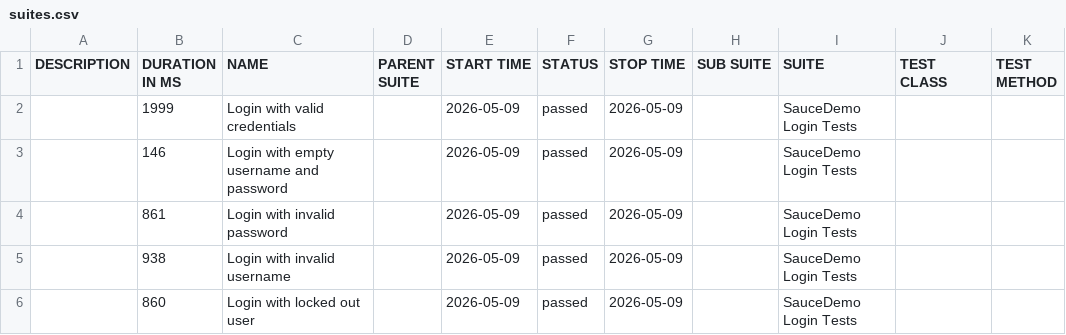
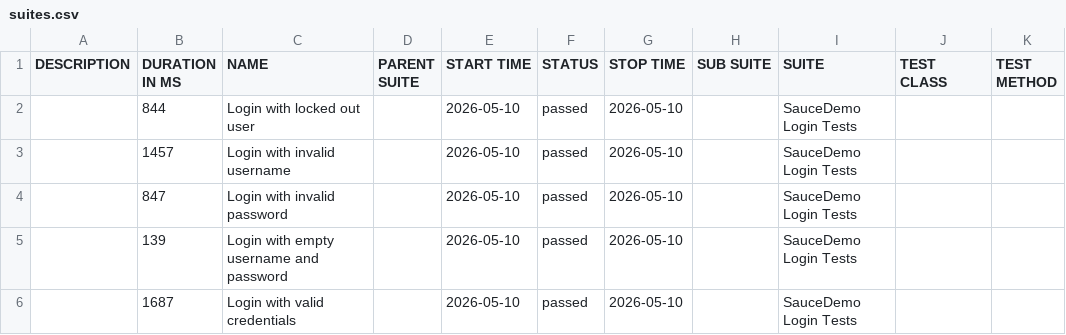
Before and after one commit to ParasOli/saucedemo-ui-automation, a CSV file: data/suites.csv, drawn as a sheet.

```diff
--- a/data/suites.csv
+++ b/data/suites.csv
@@ -1,6 +1,6 @@
 "DESCRIPTION","DURATION IN MS","NAME","PARENT SUITE","START TIME","STATUS","STOP TIME","SUB SUITE","SUITE","TEST CLASS","TEST METHOD"
-"","1999","Login with valid credentials","","2026-05-09","passed","2026-05-09","","SauceDemo Login Tests","",""
-"","146","Login with empty username and password","","2026-05-09","passed","2026-05-09","","SauceDemo Login Tests","",""
-"","861","Login with invalid password","","2026-05-09","passed","2026-05-09","","SauceDemo Login Tests","",""
-"","938","Login with invalid username","","2026-05-09","passed","2026-05-09","","SauceDemo Login Tests","",""
-"","860","Login with locked out user","","2026-05-09","passed","2026-05-09","","SauceDemo Login Tests","",""
+"","844","Login with locked out user","","2026-05-10","passed","2026-05-10","","SauceDemo Login Tests","",""
+"","1457","Login with invalid username","","2026-05-10","passed","2026-05-10","","SauceDemo Login Tests","",""
+"","847","Login with invalid password","","2026-05-10","passed","2026-05-10","","SauceDemo Login Tests","",""
+"","139","Login with empty username and password","","2026-05-10","passed","2026-05-10","","SauceDemo Login Tests","",""
+"","1687","Login with valid credentials","","2026-05-10","passed","2026-05-10","","SauceDemo Login Tests","",""
```
Also changed, not shown: 24 other files.
